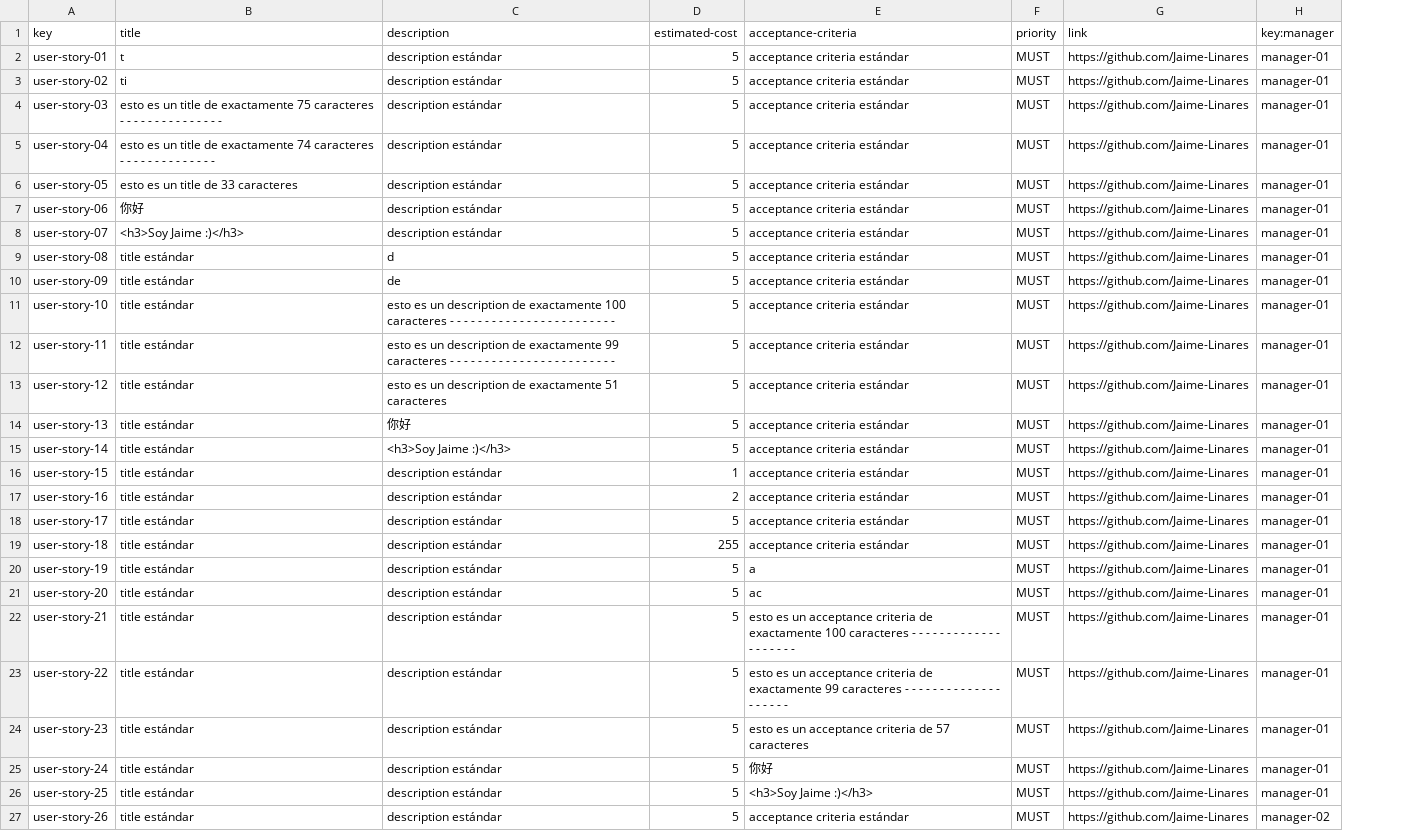
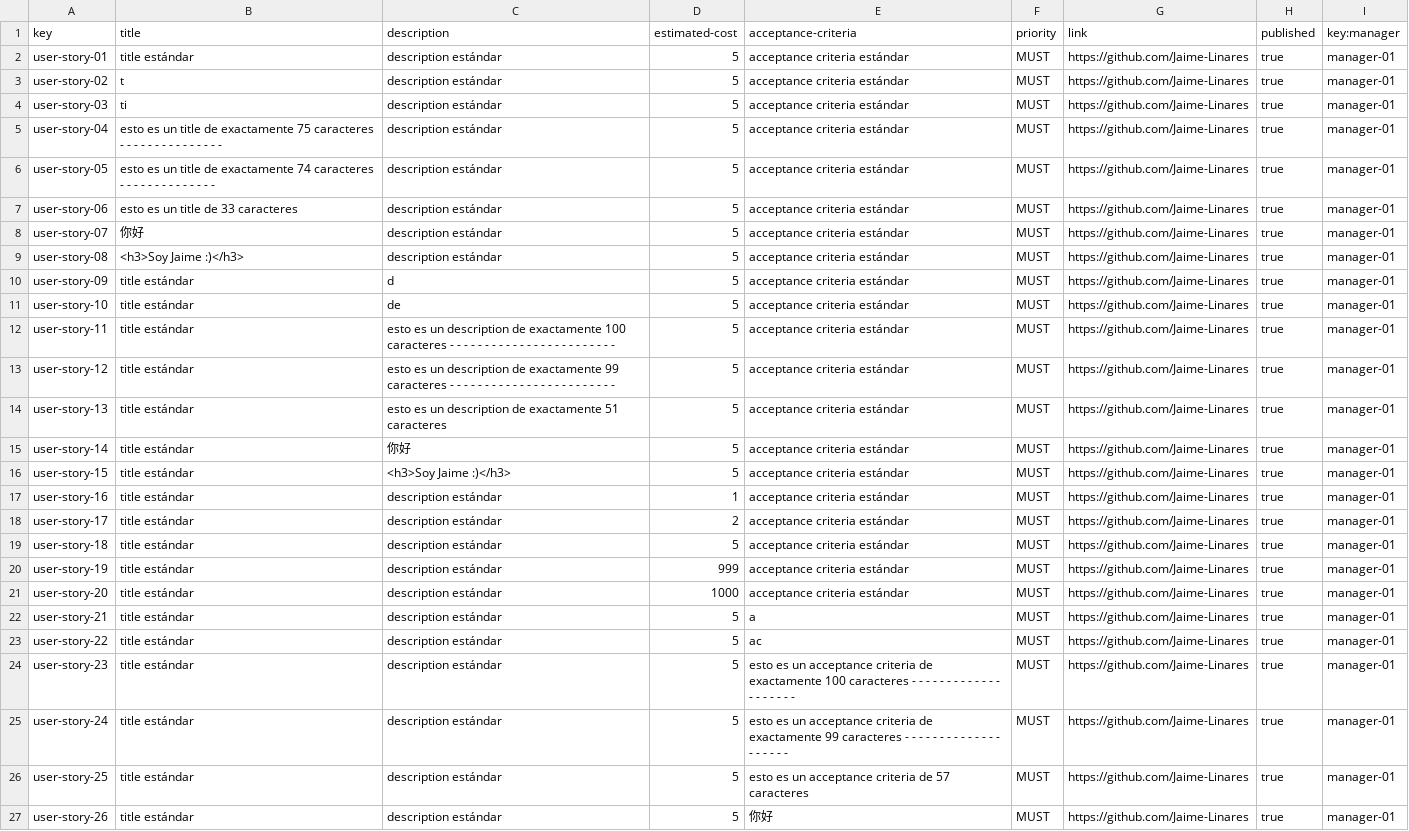
Before and after one commit to dedece65/Acme-SF-D01, a CSV file: src/main/webapp/WEB-INF/resources/sample-data/user-story.csv, drawn as a sheet; only a part is shown; addresses are those after the commit; the diff covers the shown part only; the diff names each change by its address in the sheet, - before the commit and + after, or states it on an @@ line.

```diff
--- a/src/main/webapp/WEB-INF/resources/sample-data/user-story.csv
+++ b/src/main/webapp/WEB-INF/resources/sample-data/user-story.csv
+column H (published), rows 2-27: all true
-B2 (title): t
+B2 (title): title estándar
-B3 (title): ti
+B3 (title): t
-B4 (title): esto es un title de exactamente 75 caracteres - - - - - - - - - - - - - - -
+B4 (title): ti
-B5 (title): …de exactamente 74 caracteres - -…
+B5 (title): …de exactamente 75 caracteres - - -…
-B6 (title): …title de 33 caracteres
+B6 (title): …title de exactamente 74 caracteres - - - - - - - - - - - - - -
-B7 (title): 你好
+B7 (title): esto es un title de 33 caracteres
-B8 (title): <h3>Soy Jaime :)</h3>
+B8 (title): 你好
-B9 (title): title estándar
+B9 (title): <h3>Soy Jaime :)</h3>
-C9 (description): d
+C9 (description): description estándar
-C10 (description): de
+C10 (description): d
-C11 (description): esto es un description de exactamente 100 caracteres - - - - - - - - - - - - - - - - - - - - - - - -
+C11 (description): de
-C12 (description): …de exactamente 99 caracteres -…
+C12 (description): …de exactamente 100 caracteres -…
-C13 (description): …de exactamente 51 caracteres
+C13 (description): …de exactamente 99 caracteres - - - - - - - - - - - - - - - - - - - - - - - -
-C14 (description): 你好
+C14 (description): esto es un description de exactamente 51 caracteres
-C15 (description): <h3>Soy Jaime :)</h3>
+C15 (description): 你好
-C16 (description): description estándar
+C16 (description): <h3>Soy Jaime :)</h3>
-D16 (estimated-cost): 1
+D16 (estimated-cost): 5
-D17 (estimated-cost): 2
+D17 (estimated-cost): 1
-D18 (estimated-cost): 5
+D18 (estimated-cost): 2
-D19 (estimated-cost): 255
+D19 (estimated-cost): 5
-D20 (estimated-cost): 5
+D20 (estimated-cost): 999
-E20 (acceptance-criteria): a
+E20 (acceptance-criteria): acceptance criteria estándar
-D21 (estimated-cost): 5
+D21 (estimated-cost): 1000
-E21 (acceptance-criteria): ac
+E21 (acceptance-criteria): acceptance criteria estándar
-E22 (acceptance-criteria): esto es un acceptance criteria de exactamente 100 caracteres - - - - - - - - - - - - - - - - - - - -
+E22 (acceptance-criteria): a
-E23 (acceptance-criteria): esto es un acceptance criteria de exactamente 99 caracteres - - - - - - - - - - - - - - - - - - - -
+E23 (acceptance-criteria): ac
-E24 (acceptance-criteria): …criteria de 57 caracteres
+E24 (acceptance-criteria): …criteria de exactamente 100 caracteres - - - - - - - - - - - - - - - - - - - -
-E25 (acceptance-criteria): 你好
+E25 (acceptance-criteria): esto es un acceptance criteria de exactamente 99 caracteres - - - - - - - - - - - - - - - - - - - -
-E26 (acceptance-criteria): <h3>Soy Jaime :)</h3>
+E26 (acceptance-criteria): esto es un acceptance criteria de 57 caracteres
-E27 (acceptance-criteria): acceptance criteria estándar
+E27 (acceptance-criteria): 你好
-I27 (key:manager): manager-02
+I27 (key:manager): manager-01
```
Also changed, not shown: 5 added rows and 15 edited cells elsewhere in this file, src/main/webapp/WEB-INF/resources/sample-data/associated-with.csv, src/main/webapp/WEB-INF/resources/sample-data/manager.csv, 2 other files.
